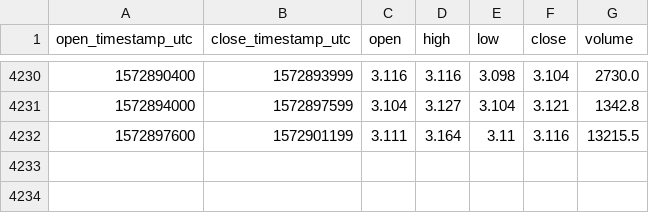
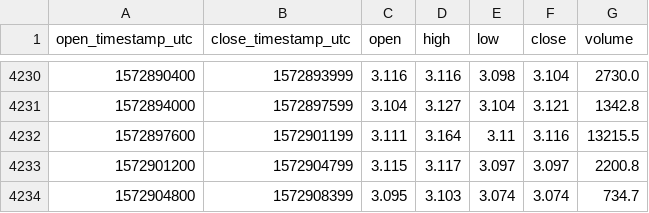
Before and after one commit to cryptobigbro/coinbasepro-EOS-EUR, a CSV file: coinbasepro-EOS-EUR-1h.csv, drawn as a sheet; only a part is shown, gaps mark what is left out.

Commit message:
Update OHLCV data.

```diff
--- a/coinbasepro-EOS-EUR-1h.csv
+++ b/coinbasepro-EOS-EUR-1h.csv
@@ -4232 +4232,3 @@ open_timestamp_utc,close_timestamp_utc,open,high,low,close,volume
 1572897600,1572901199,3.111,3.164,3.11,3.116,13215.5
+1572901200,1572904799,3.115,3.117,3.097,3.097,2200.8
+1572904800,1572908399,3.095,3.103,3.074,3.074,734.7
```
Also changed, not shown: 1 other file.
